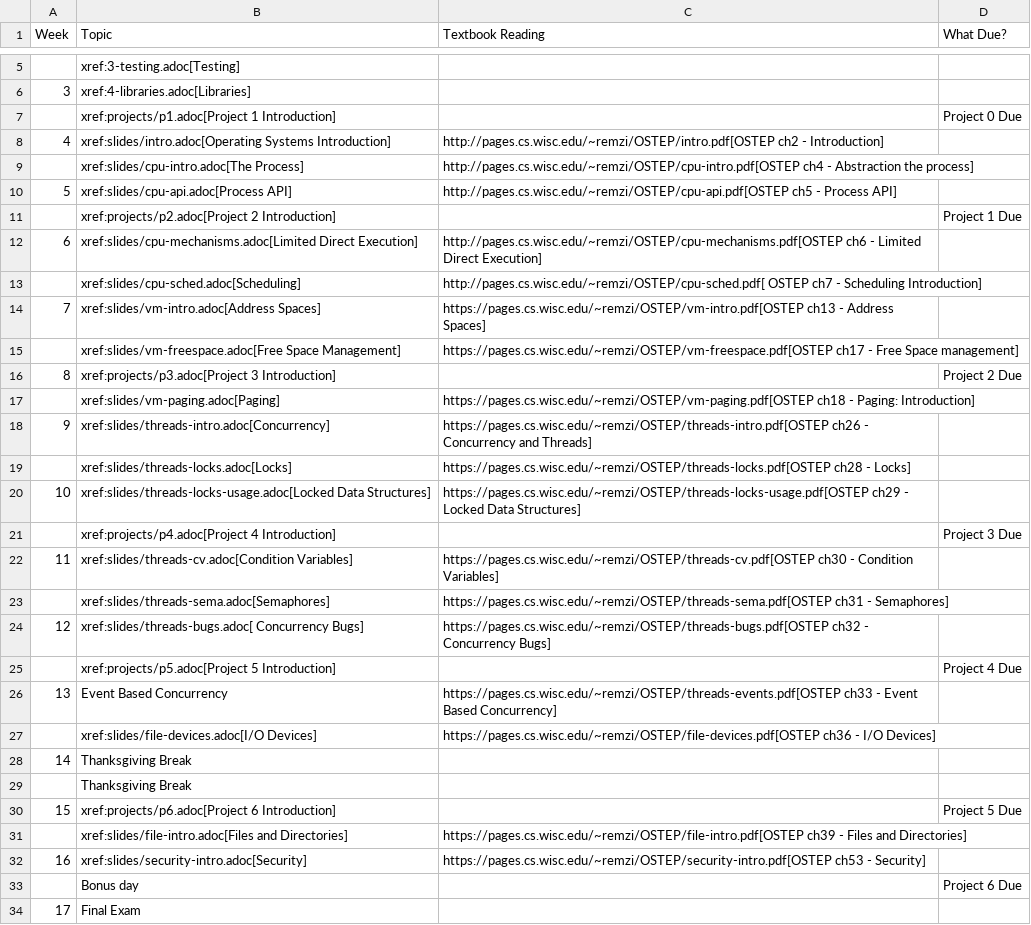
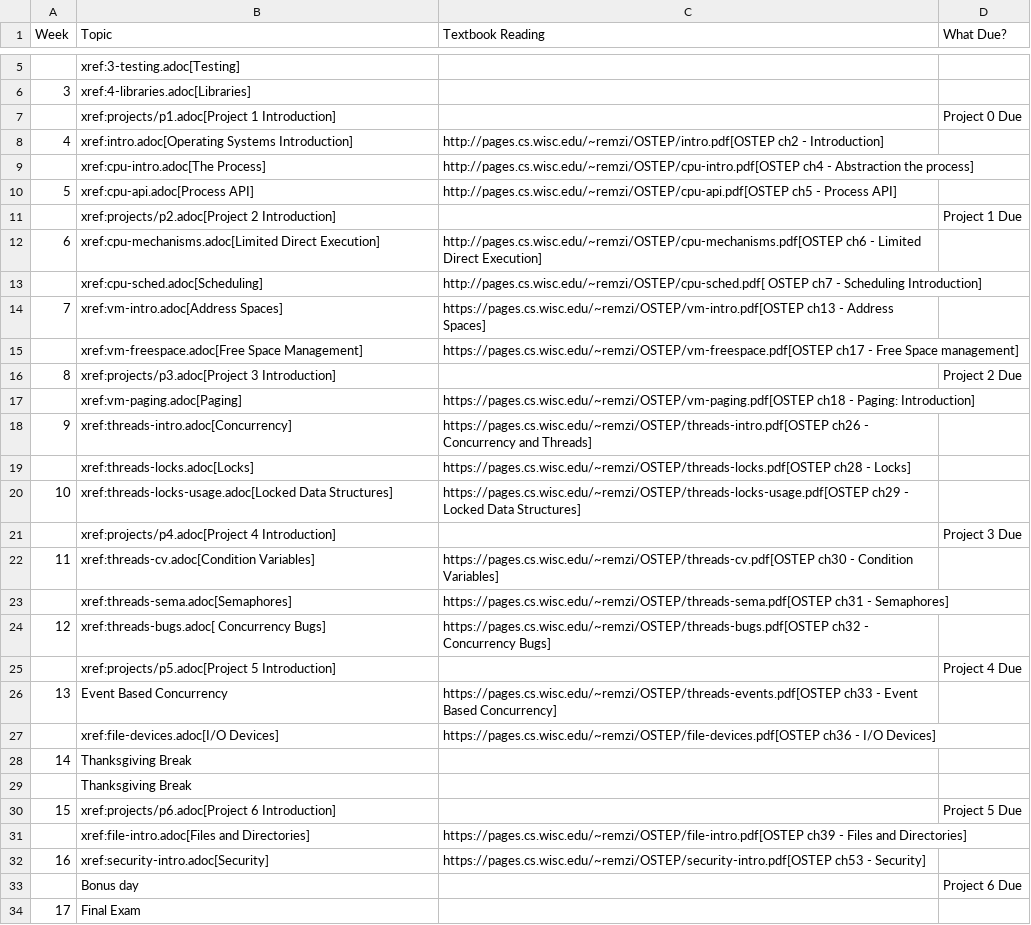
Before and after one commit to shanep/shanep.github.io, a CSV file: src/cs452/schedule.csv, drawn as a sheet; only a part is shown, gaps mark what is left out.

Commit message:
Moved slides down a dir

```diff
--- a/src/cs452/schedule.csv
+++ b/src/cs452/schedule.csv
@@ -7,22 +7,22 @@ Week,Topic,Textbook Reading,What Due?
 ,xref:projects/p1.adoc[Project 1 Introduction],,Project 0 Due
-4,xref:slides/intro.adoc[Operating Systems Introduction],http://pages.cs.wisc.edu/~remzi/OSTEP/intro.pdf[OSTEP ch2 - Introduction],
-,xref:slides/cpu-intro.adoc[The Process],http://pages.cs.wisc.edu/~remzi/OSTEP/cpu-intro.pdf[OSTEP ch4 - Abstraction the process],
-5,xref:slides/cpu-api.adoc[Process API],"http://pages.cs.wisc.edu/~remzi/OSTEP/cpu-api.pdf[OSTEP ch5 - Process API] ",
+4,xref:intro.adoc[Operating Systems Introduction],http://pages.cs.wisc.edu/~remzi/OSTEP/intro.pdf[OSTEP ch2 - Introduction],
+,xref:cpu-intro.adoc[The Process],http://pages.cs.wisc.edu/~remzi/OSTEP/cpu-intro.pdf[OSTEP ch4 - Abstraction the process],
+5,xref:cpu-api.adoc[Process API],"http://pages.cs.wisc.edu/~remzi/OSTEP/cpu-api.pdf[OSTEP ch5 - Process API] ",
 ,xref:projects/p2.adoc[Project 2 Introduction],,Project 1 Due
-6,xref:slides/cpu-mechanisms.adoc[Limited Direct Execution],http://pages.cs.wisc.edu/~remzi/OSTEP/cpu-mechanisms.pdf[OSTEP ch6 - Limited Direct Execution],
-,xref:slides/cpu-sched.adoc[Scheduling],http://pages.cs.wisc.edu/~remzi/OSTEP/cpu-sched.pdf[ OSTEP ch7 - Scheduling Introduction],
-7,xref:slides/vm-intro.adoc[Address Spaces],https://pages.cs.wisc.edu/~remzi/OSTEP/vm-intro.pdf[OSTEP ch13 - Address Spaces],
-,xref:slides/vm-freespace.adoc[Free Space Management],https://pages.cs.wisc.edu/~remzi/OSTEP/vm-freespace.pdf[OSTEP ch17 - Free Space management],
+6,xref:cpu-mechanisms.adoc[Limited Direct Execution],http://pages.cs.wisc.edu/~remzi/OSTEP/cpu-mechanisms.pdf[OSTEP ch6 - Limited Direct Execution],
+,xref:cpu-sched.adoc[Scheduling],http://pages.cs.wisc.edu/~remzi/OSTEP/cpu-sched.pdf[ OSTEP ch7 - Scheduling Introduction],
+7,xref:vm-intro.adoc[Address Spaces],https://pages.cs.wisc.edu/~remzi/OSTEP/vm-intro.pdf[OSTEP ch13 - Address Spaces],
+,xref:vm-freespace.adoc[Free Space Management],https://pages.cs.wisc.edu/~remzi/OSTEP/vm-freespace.pdf[OSTEP ch17 - Free Space management],
 8,xref:projects/p3.adoc[Project 3 Introduction],,Project 2 Due
-,xref:slides/vm-paging.adoc[Paging],https://pages.cs.wisc.edu/~remzi/OSTEP/vm-paging.pdf[OSTEP ch18 - Paging: Introduction],
-9,"xref:slides/threads-intro.adoc[Concurrency] ",https://pages.cs.wisc.edu/~remzi/OSTEP/threads-intro.pdf[OSTEP ch26 - Concurrency and Threads],
-,xref:slides/threads-locks.adoc[Locks],https://pages.cs.wisc.edu/~remzi/OSTEP/threads-locks.pdf[OSTEP ch28 - Locks],
-10,xref:slides/threads-locks-usage.adoc[Locked Data Structures],https://pages.cs.wisc.edu/~remzi/OSTEP/threads-locks-usage.pdf[OSTEP ch29 - Locked Data Structures],
+,xref:vm-paging.adoc[Paging],https://pages.cs.wisc.edu/~remzi/OSTEP/vm-paging.pdf[OSTEP ch18 - Paging: Introduction],
+9,"xref:threads-intro.adoc[Concurrency] ",https://pages.cs.wisc.edu/~remzi/OSTEP/threads-intro.pdf[OSTEP ch26 - Concurrency and Threads],
+,xref:threads-locks.adoc[Locks],https://pages.cs.wisc.edu/~remzi/OSTEP/threads-locks.pdf[OSTEP ch28 - Locks],
+10,xref:threads-locks-usage.adoc[Locked Data Structures],https://pages.cs.wisc.edu/~remzi/OSTEP/threads-locks-usage.pdf[OSTEP ch29 - Locked Data Structures],
 ,xref:projects/p4.adoc[Project 4 Introduction],,Project 3 Due
-11,xref:slides/threads-cv.adoc[Condition Variables],https://pages.cs.wisc.edu/~remzi/OSTEP/threads-cv.pdf[OSTEP ch30 - Condition Variables],
-,xref:slides/threads-sema.adoc[Semaphores],https://pages.cs.wisc.edu/~remzi/OSTEP/threads-sema.pdf[OSTEP ch31 - Semaphores],
-12,xref:slides/threads-bugs.adoc[ Concurrency Bugs],https://pages.cs.wisc.edu/~remzi/OSTEP/threads-bugs.pdf[OSTEP ch32 - Concurrency Bugs],
+11,xref:threads-cv.adoc[Condition Variables],https://pages.cs.wisc.edu/~remzi/OSTEP/threads-cv.pdf[OSTEP ch30 - Condition Variables],
+,xref:threads-sema.adoc[Semaphores],https://pages.cs.wisc.edu/~remzi/OSTEP/threads-sema.pdf[OSTEP ch31 - Semaphores],
+12,xref:threads-bugs.adoc[ Concurrency Bugs],https://pages.cs.wisc.edu/~remzi/OSTEP/threads-bugs.pdf[OSTEP ch32 - Concurrency Bugs],
 ,xref:projects/p5.adoc[Project 5 Introduction],,Project 4 Due
 13,Event Based Concurrency,https://pages.cs.wisc.edu/~remzi/OSTEP/threads-events.pdf[OSTEP ch33 - Event Based Concurrency],
-,xref:slides/file-devices.adoc[I/O Devices],https://pages.cs.wisc.edu/~remzi/OSTEP/file-devices.pdf[OSTEP ch36 - I/O Devices],
+,xref:file-devices.adoc[I/O Devices],https://pages.cs.wisc.edu/~remzi/OSTEP/file-devices.pdf[OSTEP ch36 - I/O Devices],
 14,"Thanksgiving Break  ",,
@@ -30,4 +30,4 @@ Week,Topic,Textbook Reading,What Due?
 15,xref:projects/p6.adoc[Project 6 Introduction],,Project 5 Due
-,xref:slides/file-intro.adoc[Files and Directories],https://pages.cs.wisc.edu/~remzi/OSTEP/file-intro.pdf[OSTEP ch39 - Files and Directories],
-16,xref:slides/security-intro.adoc[Security],https://pages.cs.wisc.edu/~remzi/OSTEP/security-intro.pdf[OSTEP ch53 - Security],
+,xref:file-intro.adoc[Files and Directories],https://pages.cs.wisc.edu/~remzi/OSTEP/file-intro.pdf[OSTEP ch39 - Files and Directories],
+16,xref:security-intro.adoc[Security],https://pages.cs.wisc.edu/~remzi/OSTEP/security-intro.pdf[OSTEP ch53 - Security],
 ,Bonus day,,Project 6 Due
```
Also changed, not shown: 55 other files.
